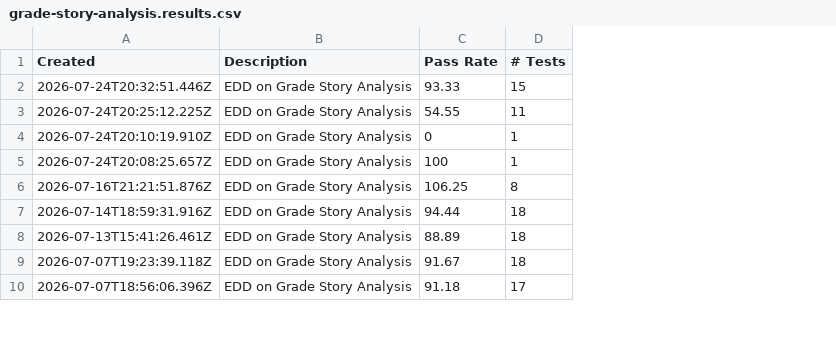
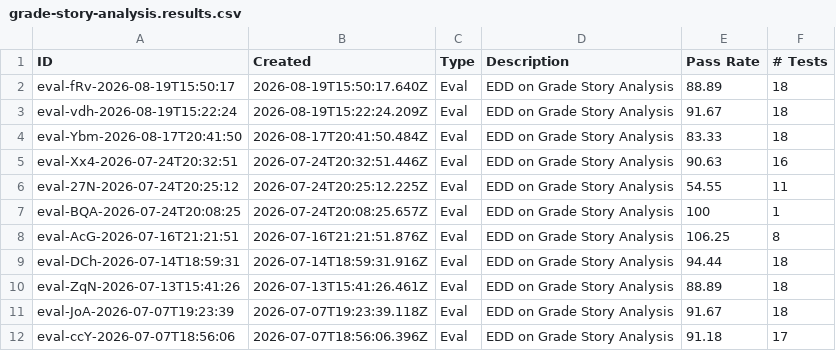
Before and after one commit to djscheuf/agentic-dev-ecosystem-template, a CSV file: docs/edd/grade-story-analysis.results.csv, drawn as a sheet; only a part is shown; removed rows and columns are numbered as before the commit, all else as after; the diff names each change by its address in the sheet, - before the commit and + after, or states it on an @@ line.

```diff
--- a/docs/edd/grade-story-analysis.results.csv
+++ b/docs/edd/grade-story-analysis.results.csv
+column A (ID), rows 5-12: eval-Xx4-2026-07-24T20:32:51 | eval-27N-2026-07-24T20:25:12 | eval-BQA-2026-07-24T20:08:25 | eval-AcG-2026-07-16T21:21:51 | eval-DCh-2026-07-14T18:59:31 | eval-ZqN-2026-07-13T15:41:26 | eval-JoA-2026-07-07T19:23:39 | eval-ccY-2026-07-07T18:56:06
+column C (Type), rows 5-12: all Eval
+row 2: eval-fRv-2026-08-19T15:50:17 | 2026-08-19T15:50:17.640Z | Eval | EDD on Grade Story Analysis | 88.89 | 18
+row 3: eval-vdh-2026-08-19T15:22:24 | 2026-08-19T15:22:24.209Z | Eval | EDD on Grade Story Analysis | 91.67 | 18
+row 4: eval-Ybm-2026-08-17T20:41:50 | 2026-08-17T20:41:50.484Z | Eval | EDD on Grade Story Analysis | 83.33 | 18
-E5 (Pass Rate): 93.33
+E5 (Pass Rate): 90.63
-F5 (# Tests): 15
+F5 (# Tests): 16
-row 4: 2026-07-24T20:10:19.910Z | EDD on Grade Story Analysis | 0 | 1
```
Also changed, not shown: docs/edd/analyze-story.results.csv, docs/edd/extract-story-intent.results.csv, 15 other files.
